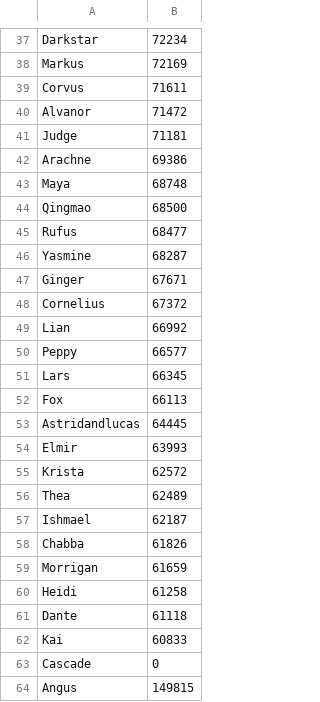
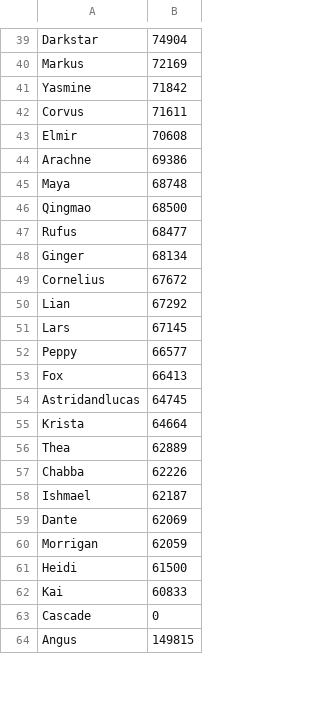
Before and after one commit to jasonwoods-7/HeroWarbot.StatUpdater, a CSV file: hero_stats.csv, drawn as a sheet; only a part is shown, gaps mark what is left out; removed rows and columns are numbered as before the commit, all else as after; the diff covers the shown part only; the diff names each change by its address in the sheet, - before the commit and + after, or states it on an @@ line.

```diff
--- a/hero_stats.csv
+++ b/hero_stats.csv
-B39: 72234
+B39: 74904
+row 41: Yasmine | 71842
-row 40: Alvanor | 71472
-row 41: Judge | 71181
+row 43: Elmir | 70608
-row 46: Yasmine | 68287
-B48: 67671
+B48: 68134
-B49: 67372
+B49: 67672
-B50: 66992
+B50: 67292
+row 51: Lars | 67145
-row 51: Lars | 66345
-B53: 66113
+B53: 66413
-B54: 64445
+B54: 64745
-row 54: Elmir | 63993
-B55: 62572
+B55: 64664
-B56: 62489
+B56: 62889
+row 57: Chabba | 62226
-row 58: Chabba | 61826
+row 59: Dante | 62069
-B60: 61659
+B60: 62059
-B61: 61258
+B61: 61500
-row 61: Dante | 61118
```
Also changed, not shown: 18 added rows, 16 removed rows and 5 edited cells elsewhere in this file.
